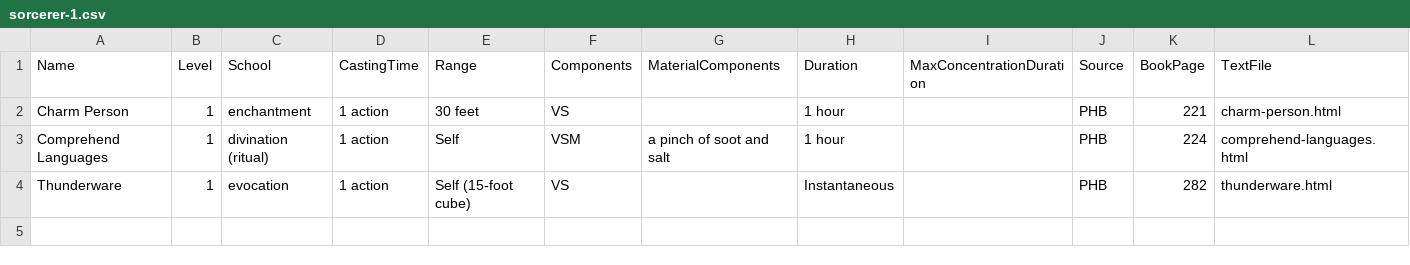
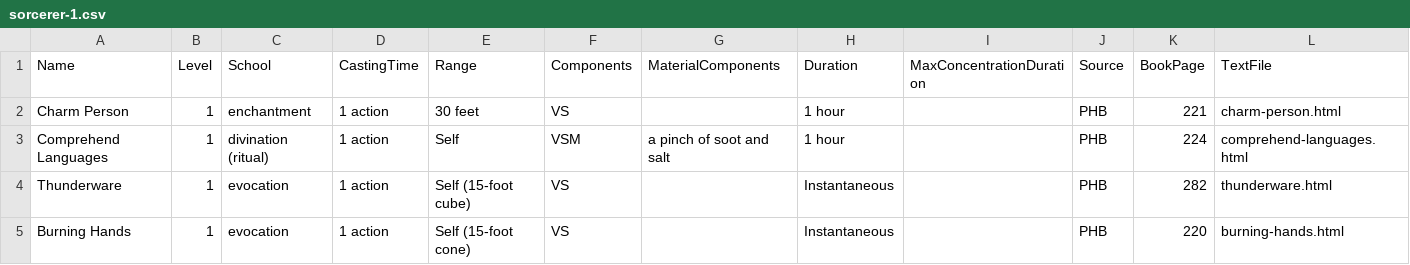
Before and after one commit to AlexeySachkov/dnd-action-cards, a CSV file: data/spells/sorcerer-1.csv, drawn as a sheet.

Commit message:
New spells and fixes

```diff
--- a/data/spells/sorcerer-1.csv
+++ b/data/spells/sorcerer-1.csv
@@ -4 +4,2 @@ Comprehend Languages,1,divination (ritual),1 action,Self,VSM,a pinch of soot and
 Thunderware,1,evocation,1 action,Self (15-foot cube),VS,,Instantaneous,,PHB,282,thunderware.html
+Burning Hands,1,evocation,1 action,Self (15-foot cone),VS,,Instantaneous,,PHB,220,burning-hands.html
```
Also changed, not shown: data/misc.csv, 2 other files.
